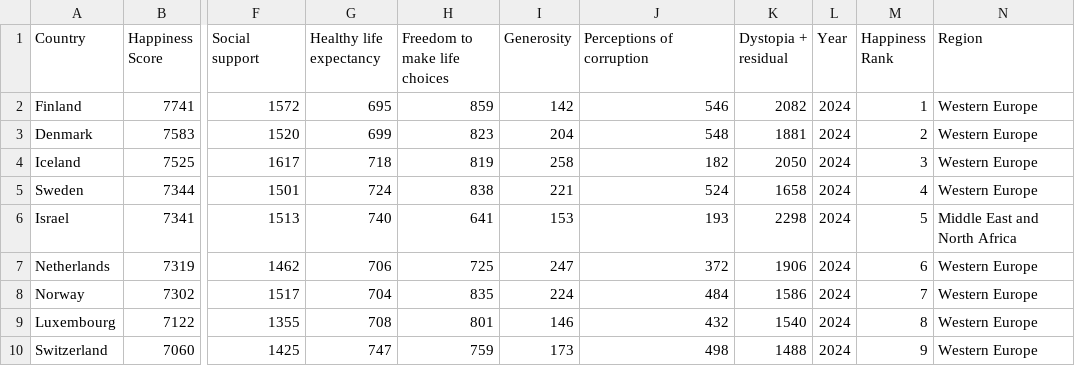
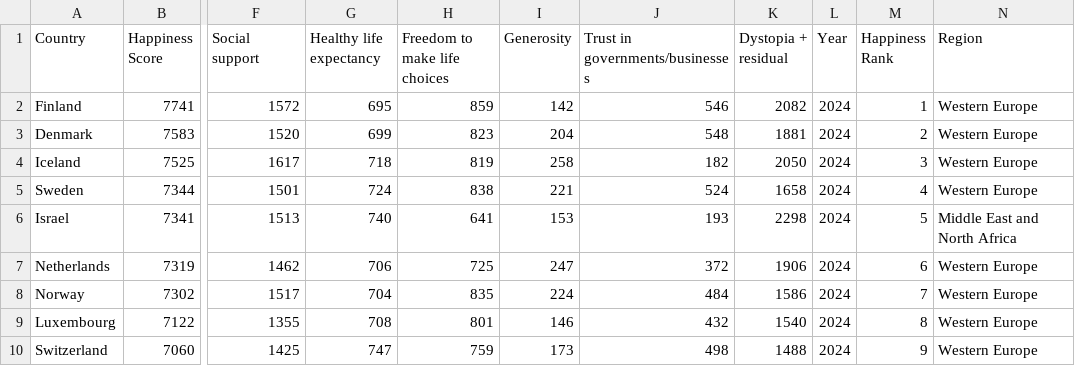
Before and after one commit to ncavestany/world-happiness-visualization, a CSV file: data/2024filtered.csv, drawn as a sheet; only a part is shown, gaps mark what is left out; the diff names each change by its address in the sheet, - before the commit and + after, or states it on an @@ line.

```diff
--- a/data/2024filtered.csv
+++ b/data/2024filtered.csv
-J1: Perceptions of corruption
+J1: Trust in governments/businesses
```
Also changed, not shown: 4 other files.
